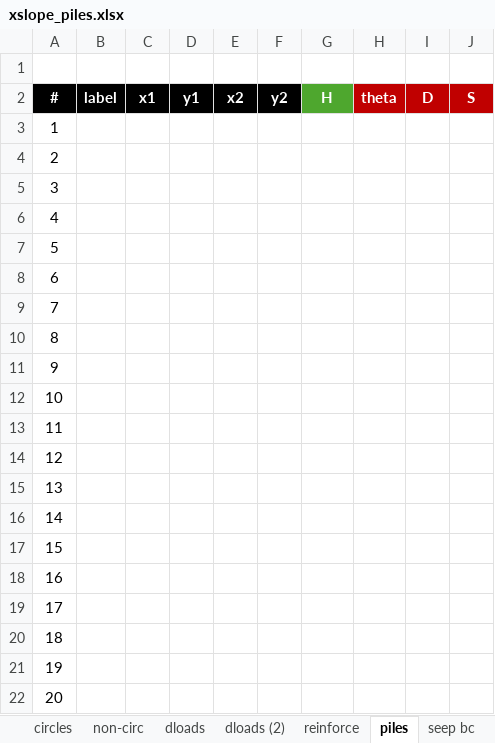
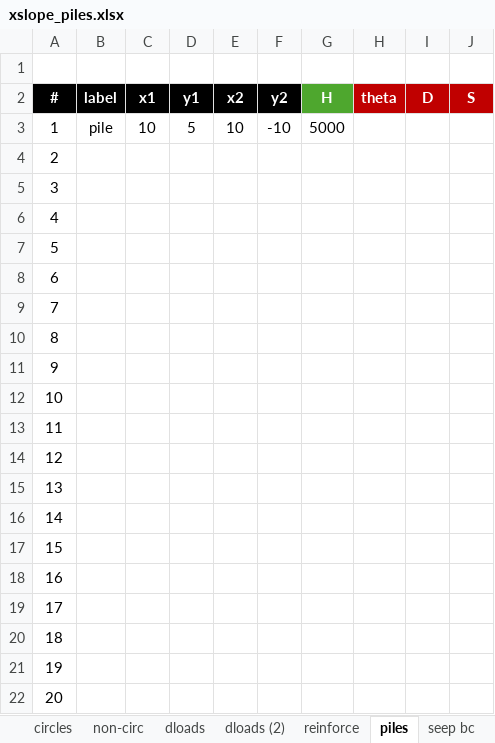
Before and after one commit to njones61/xslope, an Excel workbook: docs/lem/files/xslope_piles.xlsx, sheet piles, drawn as a sheet; only a part is shown; values as stored, in another font and other column widths than the file's, no borders; charts and pictures not drawn; the diff names each change by its address in the sheet, - before the commit and + after, or states it on an @@ line.

```diff
--- a/docs/lem/files/xslope_piles.xlsx (sheet piles)
+++ b/docs/lem/files/xslope_piles.xlsx (sheet piles)
-B3 (label): (empty)
+B3 (label): pile
-C3 (x1): (empty)
+C3 (x1): 10
-D3 (y1): (empty)
+D3 (y1): 5
-E3 (x2): (empty)
+E3 (x2): 10
-F3 (y2): (empty)
+F3 (y2): -10
-G3 (H): (empty)
+G3 (H): 5000
```
Also changed, not shown: charts or pictures, 5 other files.
